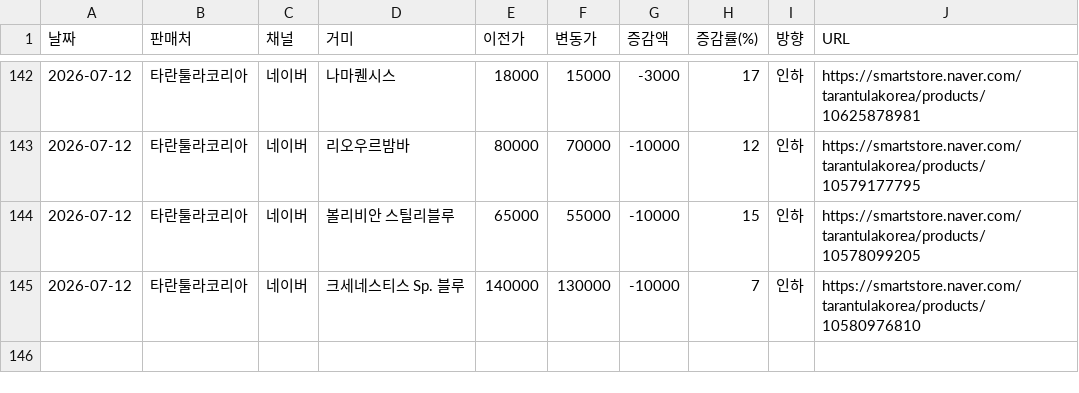
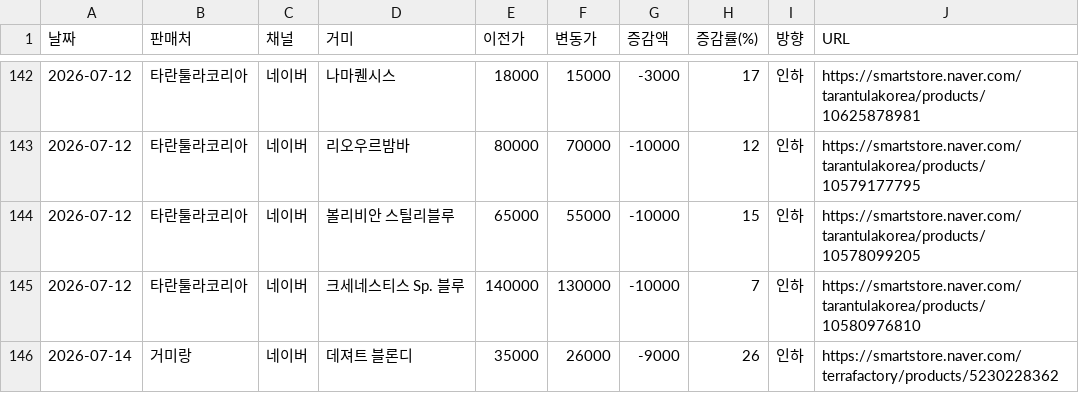
Before and after one commit to janghongku/tarantula-prices, a CSV file: outputs/가격변동_로그.csv, drawn as a sheet; only a part is shown, gaps mark what is left out; the diff names each change by its address in the sheet, - before the commit and + after, or states it on an @@ line.

```diff
--- a/outputs/가격변동_로그.csv
+++ b/outputs/가격변동_로그.csv
+row 146: 2026-07-14 | 거미랑 | 네이버 | 데져트 블론디 | 35000 | 26000 | -9000 | 26 | 인하 | https://smartstore.naver.com/terrafactory/products/5230228362
```
Also changed, not shown: outputs/종별_가격현황.csv, 4 other files.
